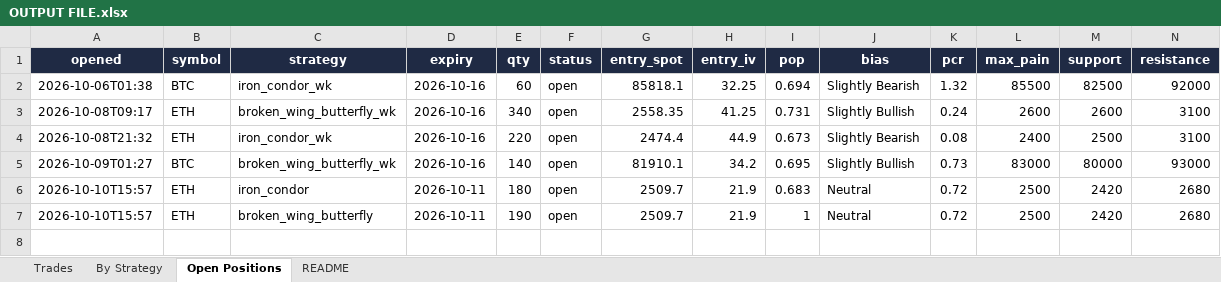
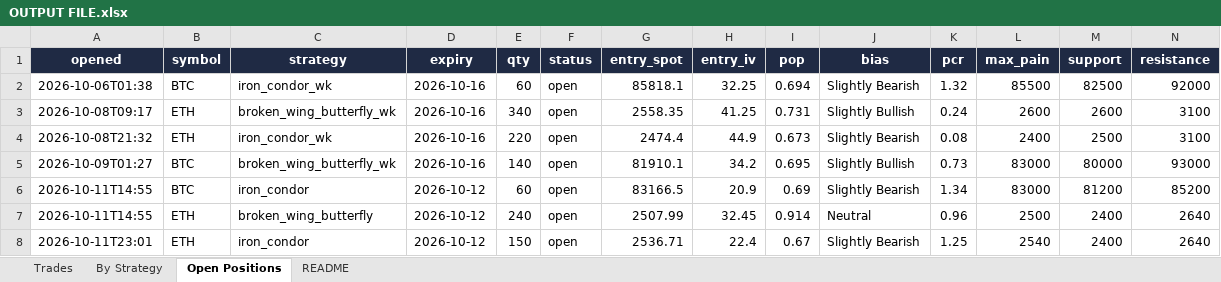
Before and after one commit to Ayushtambi2011/deltahedge-bot, an Excel workbook: OUTPUT FILE.xlsx, sheet Open Positions, drawn as a sheet; only a part is shown; values as stored, in another font and other column widths than the file's, no borders; removed rows and columns are numbered as before the commit, all else as after; rows hold the shown columns only; the diff names each change by its address in the sheet, - before the commit and + after, or states it on an @@ line.

```diff
--- a/OUTPUT FILE.xlsx (sheet Open Positions)
+++ b/OUTPUT FILE.xlsx (sheet Open Positions)
-row 6: 2026-10-10T15:57 | ETH | iron_condor | 2026-10-11 | 180 | open | 2509.7 | 21.9 | 0.683 | Neutral | 0.72 | 2500 | 2420 | 2680
-row 7: 2026-10-10T15:57 | ETH | broken_wing_butterfly | 2026-10-11 | 190 | open | 2509.7 | 21.9 | 1 | Neutral | 0.72 | 2500 | 2420 | 2680
+row 6: 2026-10-11T14:55 | BTC | iron_condor | 2026-10-12 | 60 | open | 83166.5 | 20.9 | 0.69 | Slightly Bearish | 1.34 | 83000 | 81200 | 85200
+row 7: 2026-10-11T14:55 | ETH | broken_wing_butterfly | 2026-10-12 | 240 | open | 2507.99 | 32.45 | 0.914 | Neutral | 0.96 | 2500 | 2400 | 2640
+row 8: 2026-10-11T23:01 | ETH | iron_condor | 2026-10-12 | 150 | open | 2536.71 | 22.4 | 0.67 | Slightly Bearish | 1.25 | 2540 | 2400 | 2640
```
Also changed, not shown: sheet Trades, sheet By Strategy, sheet README, 2 other files.
